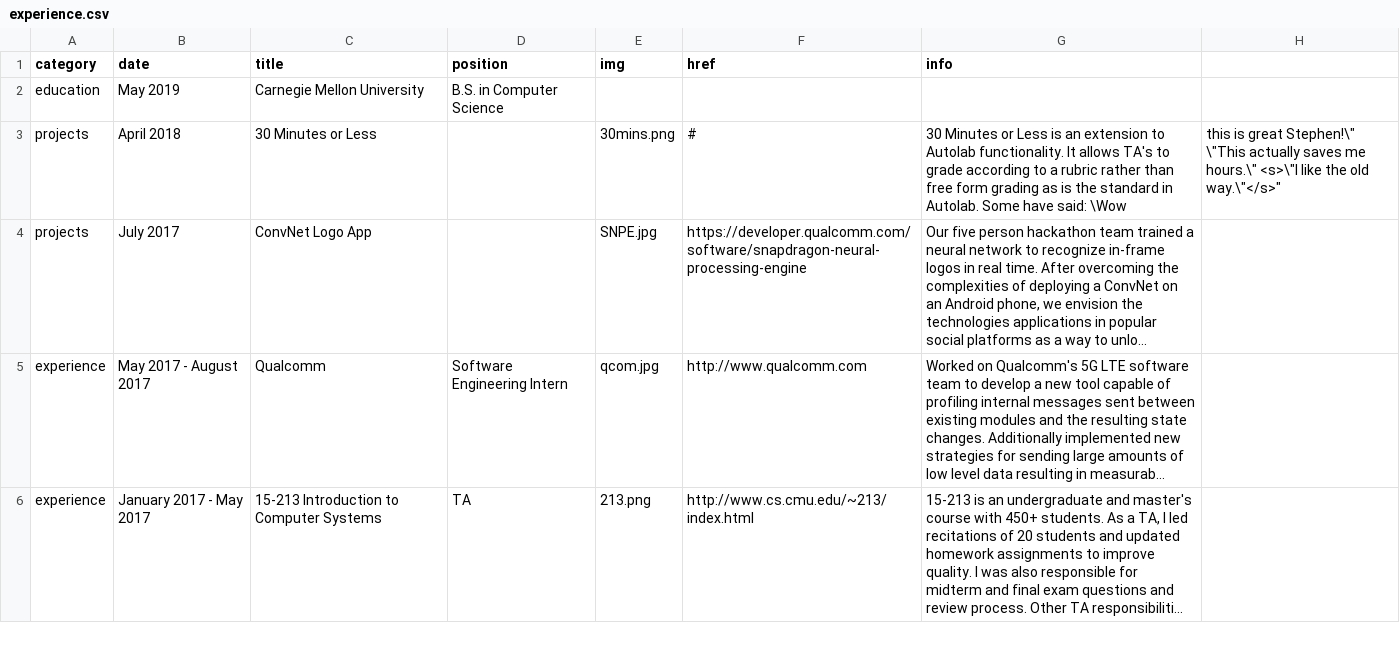
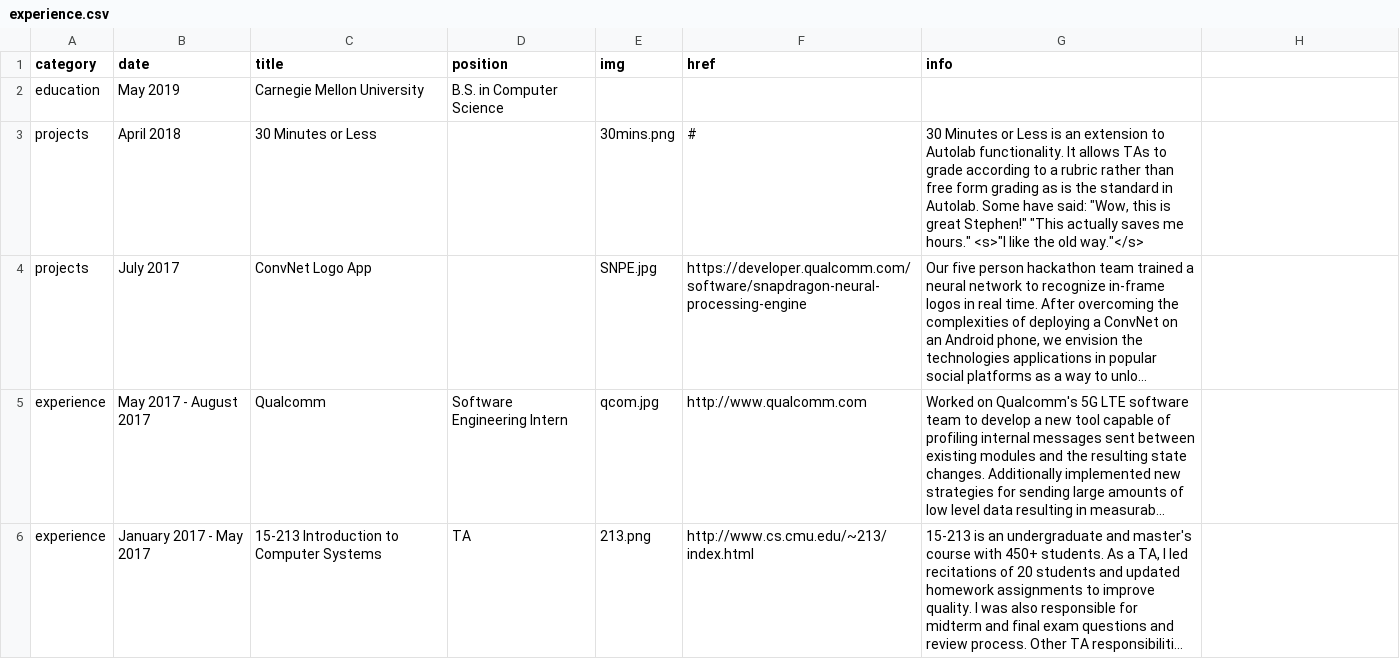
Before and after one commit to sclark/sclark.github.io, a CSV file: _data/experience.csv, drawn as a sheet; only a part is shown; long unchanged cells end in …; the diff names each change by its address in the sheet, - before the commit and + after, or states it on an @@ line.

Commit message:
Update 30mins

```diff
--- a/_data/experience.csv
+++ b/_data/experience.csv
-G3 (info): …It allows TA's to grade according to a rubric rather than free form grading as is the standard in Autolab. Some have said: \Wow
+G3 (info): …It allows TAs to grade according to a rubric rather than free form grading as is the standard in Autolab. Some have said: "Wow, this is great Stephen!" "This actually saves me hours." <s>"I like the old way."</s>
-H3: this is great Stephen!\" \"This actually saves me hours.\" <s>\"I like the old way.\"</s>"
+H3: (empty)
```
